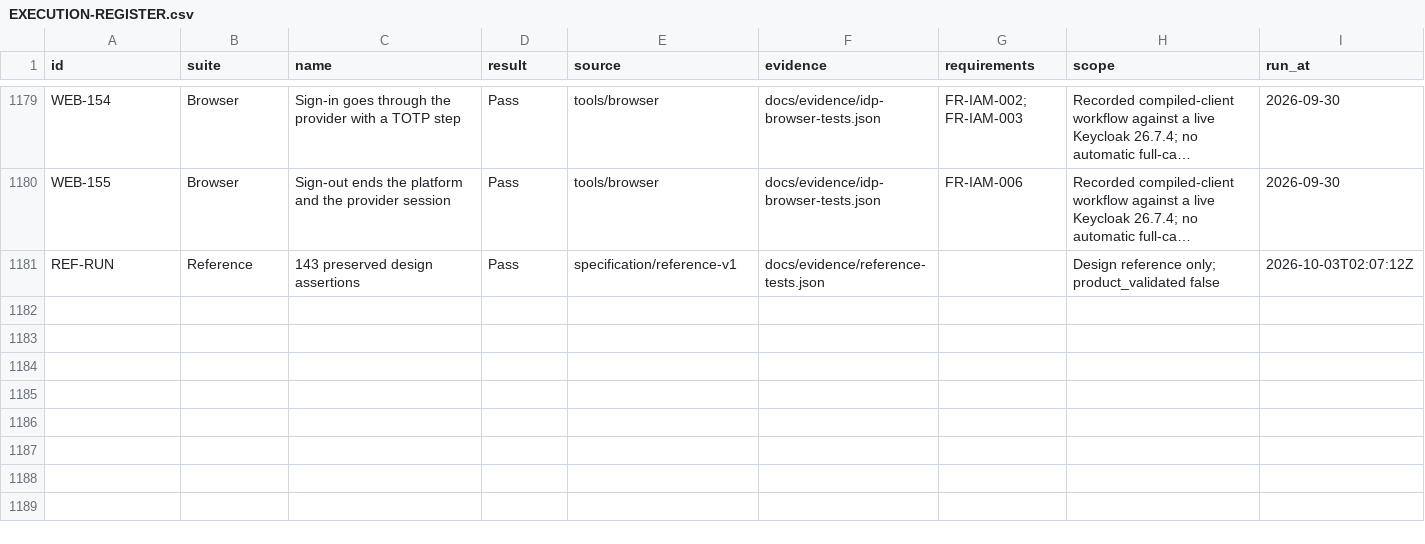
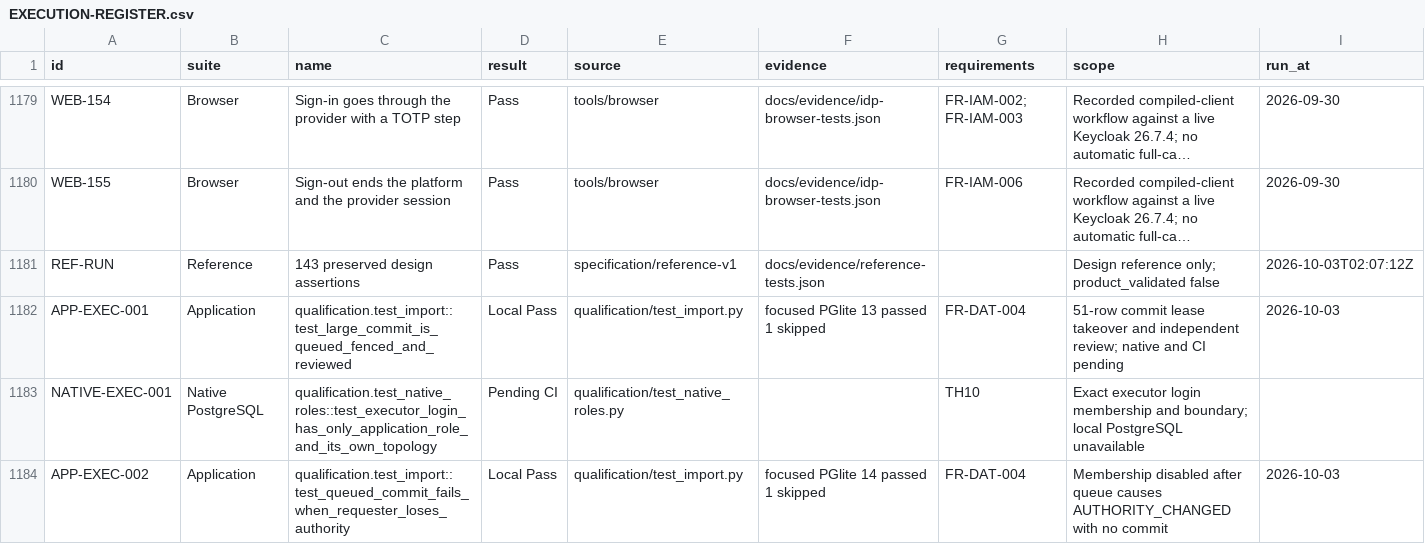
Before and after one commit to nakul175/impact-platform, a CSV file: docs/current/EXECUTION-REGISTER.csv, drawn as a sheet; only a part is shown, gaps mark what is left out; long unchanged cells end in …; the diff names each change by its address in the sheet, - before the commit and + after, or states it on an @@ line.

Commit message:
Add application executor and asynchronous import commits

```diff
--- a/docs/current/EXECUTION-REGISTER.csv
+++ b/docs/current/EXECUTION-REGISTER.csv
+row 1182: APP-EXEC-001 | Application | qualification.test_import::test_large_commit_is_queued_fenced_and_reviewed | Local Pass | qualification/test_import.py | focused PGlite 13 passed 1 skipped | FR-DAT-004 | 51-row commit lease takeover and independent review; native and CI pending | 2026-10-03
+row 1183: NATIVE-EXEC-001 | Native PostgreSQL | qualification.test_native_roles::test_executor_login_has_only_application_role_and_its_own_topology | Pending CI | qualification/test_native_roles.py |  | TH10 | Exact executor login membership and boundary; local PostgreSQL unavailable
+row 1184: APP-EXEC-002 | Application | qualification.test_import::test_queued_commit_fails_when_requester_loses_authority | Local Pass | qualification/test_import.py | focused PGlite 14 passed 1 skipped | FR-DAT-004 | Membership disabled after queue causes AUTHORITY_CHANGED with no commit | 2026-10-03
```
Also changed, not shown: docs/current/SCREEN-COVERAGE.csv, docs/current/TRACEABILITY.csv, 37 other files.
